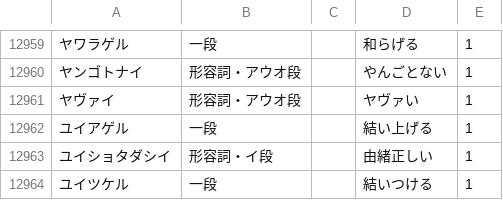
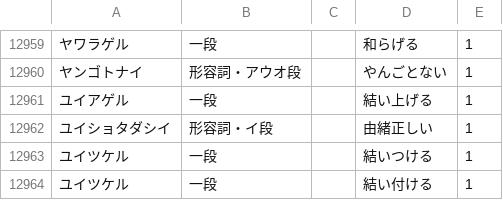
Before and after one commit to hiroshi-manabe/japanese_verb_adj_list, a TSV file: japanese_verb_adj_list.tsv, drawn as a sheet; only a part is shown, gaps mark what is left out; the shorter side is filled out with more unchanged rows; the diff names each change by its address in the sheet, - before the commit and + after, or states it on an @@ line.

Commit message:
Removed yavai.

```diff
--- a/japanese_verb_adj_list.tsv
+++ b/japanese_verb_adj_list.tsv
-row 12961: ヤヴァイ | 形容詞・アウオ段 |  | ヤヴァい | 1
```
